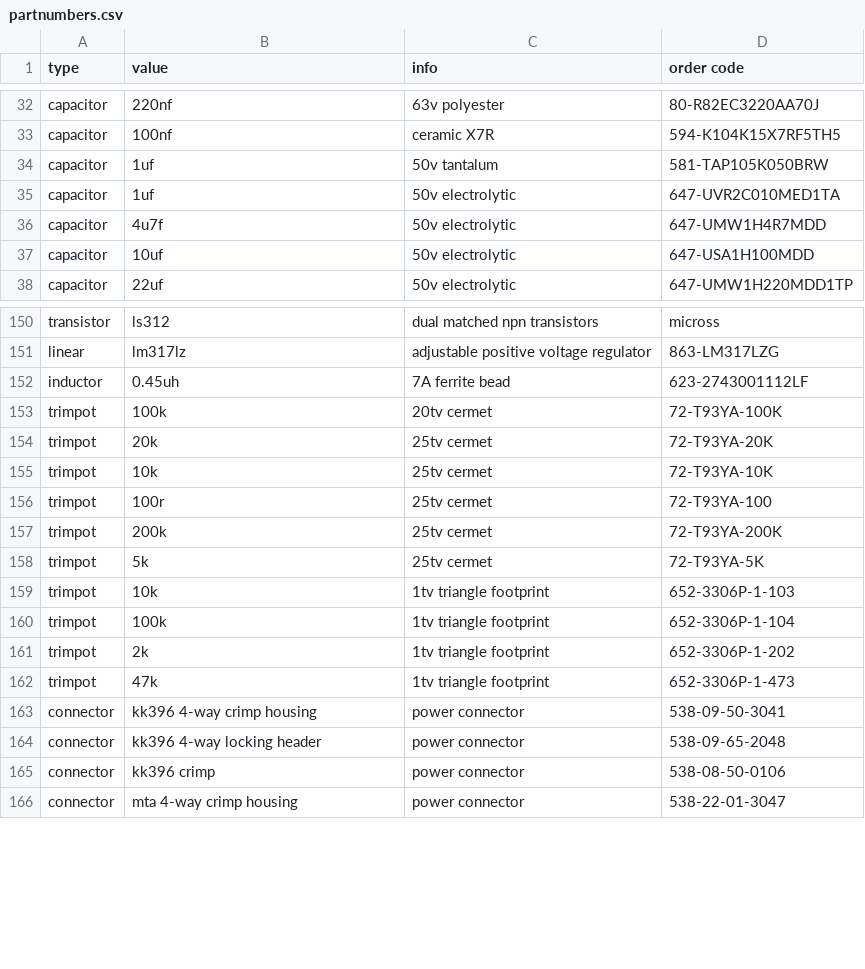
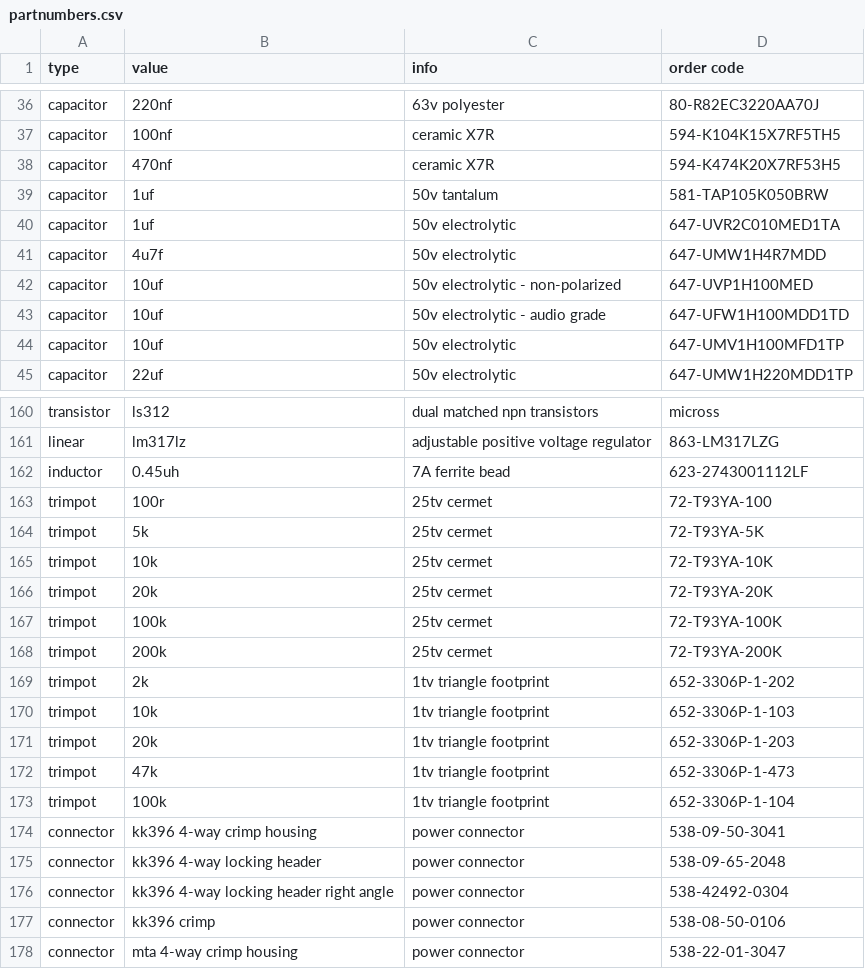
Before and after one commit to rumblesan/serge-system, a CSV file: boms/partnumbers.csv, drawn as a sheet; only a part is shown, gaps mark what is left out; the diff covers the shown part only.

Commit message:
tweaking part number csv

```diff
--- a/boms/partnumbers.csv
+++ b/boms/partnumbers.csv
@@ -33,2 +37,3 @@ capacitor,220nf,63v polyester,80-R82EC3220AA70J ,
 capacitor,100nf,ceramic X7R,594-K104K15X7RF5TH5,
+capacitor,470nf,ceramic X7R,594-K474K20X7RF53H5,
 capacitor,1uf,50v tantalum,581-TAP105K050BRW ,
@@ -36,3 +41,5 @@ capacitor,1uf,50v electrolytic,647-UVR2C010MED1TA,
 capacitor,4u7f,50v electrolytic,647-UMW1H4R7MDD ,
-capacitor,10uf,50v electrolytic,647-USA1H100MDD ,
+capacitor,10uf,50v electrolytic - non-polarized,647-UVP1H100MED ,
+capacitor,10uf,50v electrolytic - audio grade,647-UFW1H100MDD1TD ,
+capacitor,10uf,50v electrolytic,647-UMV1H100MFD1TP ,
 capacitor,22uf,50v electrolytic,647-UMW1H220MDD1TP ,
@@ -152,7 +162,8 @@ linear,lm317lz,adjustable positive voltage regulator,863-LM317LZG,
 inductor,0.45uh,7A ferrite bead,623-2743001112LF,
-trimpot,100k,20tv cermet,72-T93YA-100K,
+trimpot,100r,25tv cermet,72-T93YA-100,
+trimpot,5k,25tv cermet,72-T93YA-5K,
+trimpot,10k,25tv cermet,72-T93YA-10K,
 trimpot,20k,25tv cermet,72-T93YA-20K,
-trimpot,10k,25tv cermet,72-T93YA-10K,
-trimpot,100r,25tv cermet,72-T93YA-100,
+trimpot,100k,25tv cermet,72-T93YA-100K,
 trimpot,200k,25tv cermet,72-T93YA-200K,
-trimpot,5k,25tv cermet,72-T93YA-5K,
+trimpot,2k,1tv triangle footprint,652-3306P-1-202,
@@ -160,6 +171,7 @@ trimpot,10k,1tv triangle footprint,652-3306P-1-103 ,
+trimpot,20k,1tv triangle footprint,652-3306P-1-203,
+trimpot,47k,1tv triangle footprint,652-3306P-1-473,
 trimpot,100k,1tv triangle footprint,652-3306P-1-104,
-trimpot,2k,1tv triangle footprint,652-3306P-1-202 ,
-trimpot,47k,1tv triangle footprint,652-3306P-1-473,
 connector,kk396 4-way crimp housing,power connector,538-09-50-3041,
 connector,kk396 4-way locking header,power connector,538-09-65-2048,
+connector,kk396 4-way locking header right angle,power connector,538-42492-0304,
 connector,kk396 crimp,power connector,538-08-50-0106,
```
Also changed, not shown: 9 added rows, 1 moved row and 1 edited cell elsewhere in this file.
